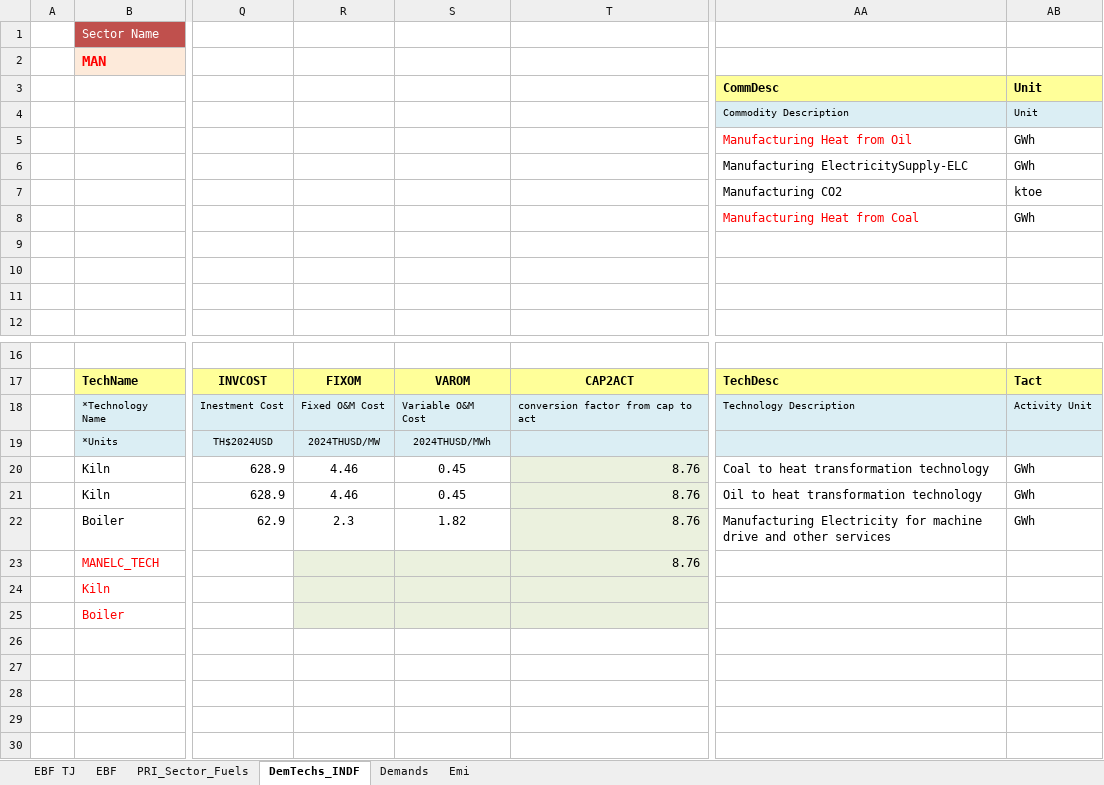
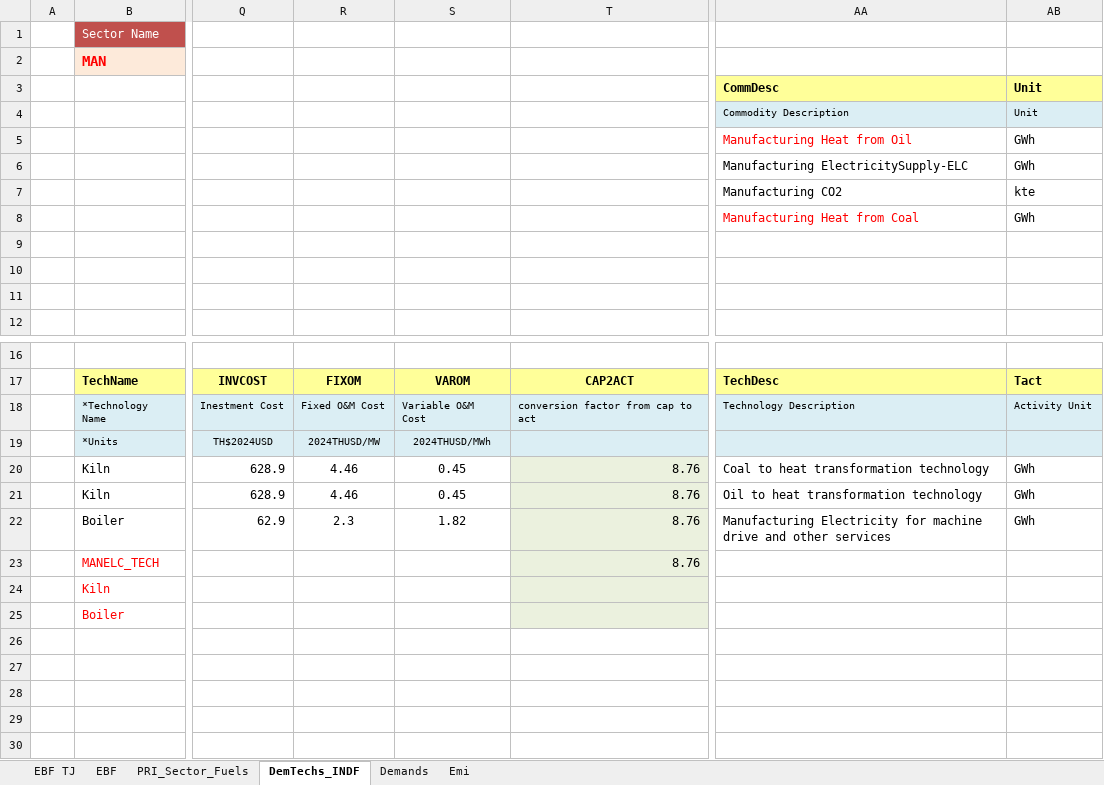
Before and after one commit to Tamenew/MANU2025, an Excel workbook: VT_REG_PRI_V01.xlsx, sheet DemTechs_INDF, drawn as a sheet; only a part is shown, gaps mark what is left out; values as stored, in another font and other column widths than the file's, no borders; charts and pictures not drawn; the diff names each change by its address in the sheet, - before the commit and + after, or states it on an @@ line.

```diff
--- a/VT_REG_PRI_V01.xlsx (sheet DemTechs_INDF)
+++ b/VT_REG_PRI_V01.xlsx (sheet DemTechs_INDF)
-AB7: ktoe
+AB7: kte
-R23:S25 fill: #EBF1DE
+R23:S25 fill: none
```
Also changed, not shown: sheet PRI_Sector_Fuels, sheet EBF, SubRES_TMPL/SubRES_NewTechs.xlsx, SubRES_TMPL/SubRES_NewTechs_Trans.xlsx, 4 other files.
